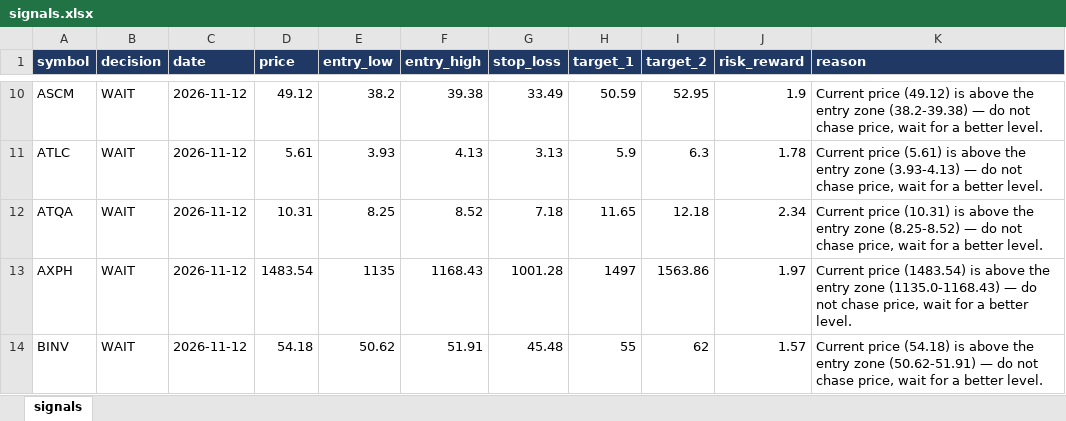
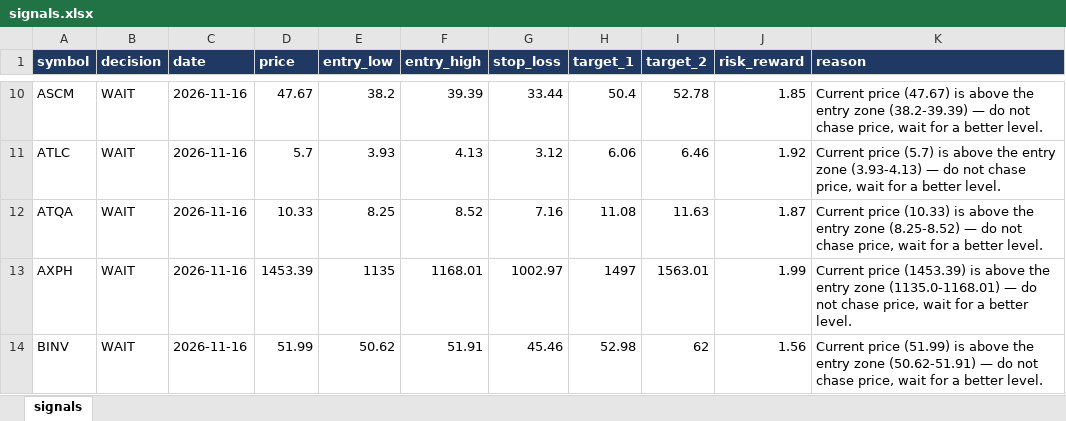
Before and after one commit to muhammadkamel900-bit/egx-data, an Excel workbook: data/signals.xlsx, sheet signals, drawn as a sheet; only a part is shown, gaps mark what is left out; values as stored, in another font and other column widths than the file's, no borders; the diff covers the shown part only; the diff names each change by its address in the sheet, - before the commit and + after, or states it on an @@ line.

Commit message:
update signals.xlsx

```diff
--- a/data/signals.xlsx (sheet signals)
+++ b/data/signals.xlsx (sheet signals)
-C10:C14 (date): 2026-11-12
+C10:C14 (date): 2026-11-16
-D10 (price): 49.12
+D10 (price): 47.67
-F10 (entry_high): 39.38
+F10 (entry_high): 39.39
-G10 (stop_loss): 33.49
+G10 (stop_loss): 33.44
-H10 (target_1): 50.59
+H10 (target_1): 50.4
-I10 (target_2): 52.95
+I10 (target_2): 52.78
-J10 (risk_reward): 1.9
+J10 (risk_reward): 1.85
-K10 (reason): Current price (49.12) is above the entry zone (38.2-39.38) — do…
+K10 (reason): Current price (47.67) is above the entry zone (38.2-39.39) — do…
-D11 (price): 5.61
+D11 (price): 5.7
-G11 (stop_loss): 3.13
+G11 (stop_loss): 3.12
-H11 (target_1): 5.9
+H11 (target_1): 6.06
-I11 (target_2): 6.3
+I11 (target_2): 6.46
-J11 (risk_reward): 1.78
+J11 (risk_reward): 1.92
-K11 (reason): Current price (5.61) is above…
+K11 (reason): Current price (5.7) is above…
-D12 (price): 10.31
+D12 (price): 10.33
-G12 (stop_loss): 7.18
+G12 (stop_loss): 7.16
-H12 (target_1): 11.65
+H12 (target_1): 11.08
-I12 (target_2): 12.18
+I12 (target_2): 11.63
-J12 (risk_reward): 2.34
+J12 (risk_reward): 1.87
-K12 (reason): Current price (10.31) is above…
+K12 (reason): Current price (10.33) is above…
-D13 (price): 1483.54
+D13 (price): 1453.39
-F13 (entry_high): 1168.43
+F13 (entry_high): 1168.01
-G13 (stop_loss): 1001.28
+G13 (stop_loss): 1002.97
-I13 (target_2): 1563.86
+I13 (target_2): 1563.01
-J13 (risk_reward): 1.97
+J13 (risk_reward): 1.99
-K13 (reason): Current price (1483.54) is above the entry zone (1135.0-1168.43) — do…
+K13 (reason): Current price (1453.39) is above the entry zone (1135.0-1168.01) — do…
-D14 (price): 54.18
+D14 (price): 51.99
-G14 (stop_loss): 45.48
+G14 (stop_loss): 45.46
-H14 (target_1): 55
+H14 (target_1): 52.98
-J14 (risk_reward): 1.57
+J14 (risk_reward): 1.56
-K14 (reason): Current price (54.18) is above…
+K14 (reason): Current price (51.99) is above…
```
Also changed, not shown: 404 edited cells elsewhere in this sheet.
